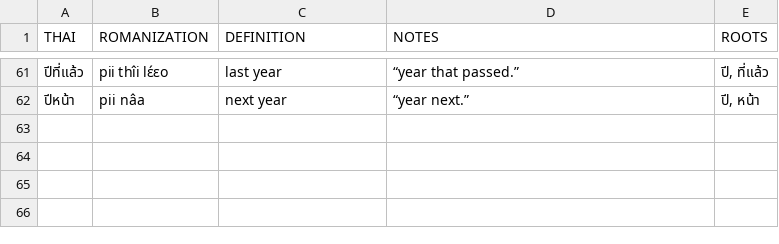
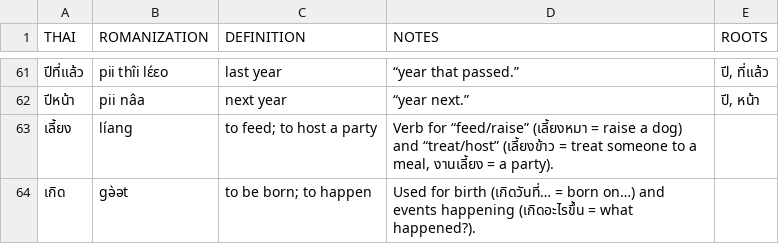
Before and after one commit to scyppan/wordlearner, a TSV file: practicesets/Lesson 0.14 - Calendar of Events/calendar of events word list.tsv, drawn as a sheet; only a part is shown, gaps mark what is left out.

Commit message:
Update calendar of events word list.tsv

```diff
--- a/practicesets/Lesson 0.14 - Calendar of Events/calendar of events word list.tsv
+++ b/practicesets/Lesson 0.14 - Calendar of Events/calendar of events word list.tsv
@@ -62 +62,3 @@ THAI	ROMANIZATION	DEFINITION	NOTES	ROOTS
 ปีหน้า	pii nâa	next year	“year next.”	ปี, หน้า
+เลี้ยง	líang	to feed; to host a party	Verb for “feed/raise” (เลี้ยงหมา = raise a dog) and “treat/host” (เลี้ยงข้าว = treat someone to a meal, งานเลี้ยง = a party).	
+เกิด	gə̀ət	to be born; to happen	Used for birth (เกิดวันที่… = born on…) and events happening (เกิดอะไรขึ้น = what happened?).	
```
